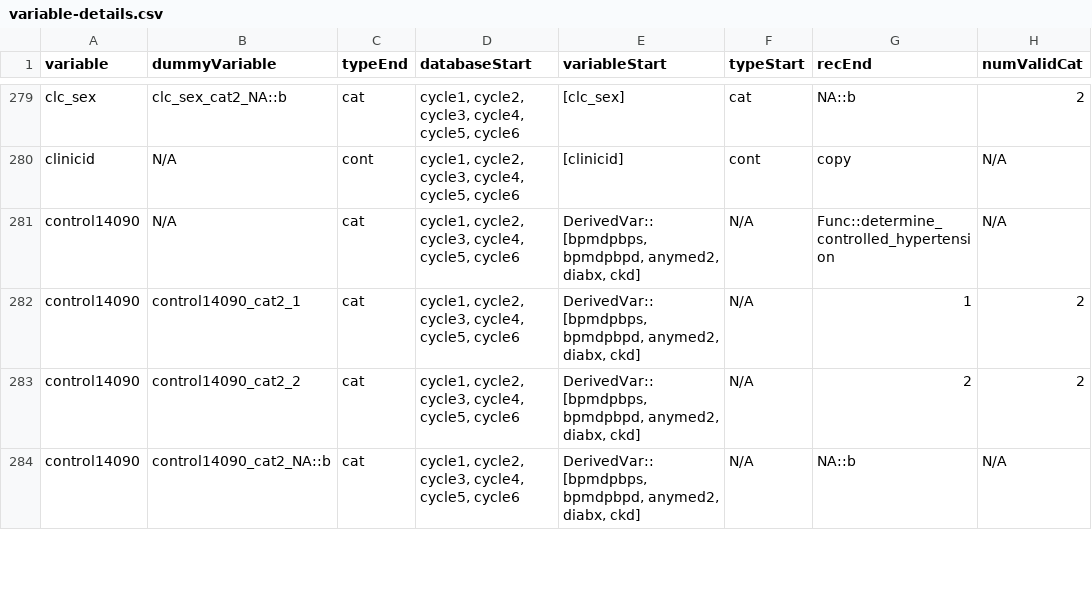
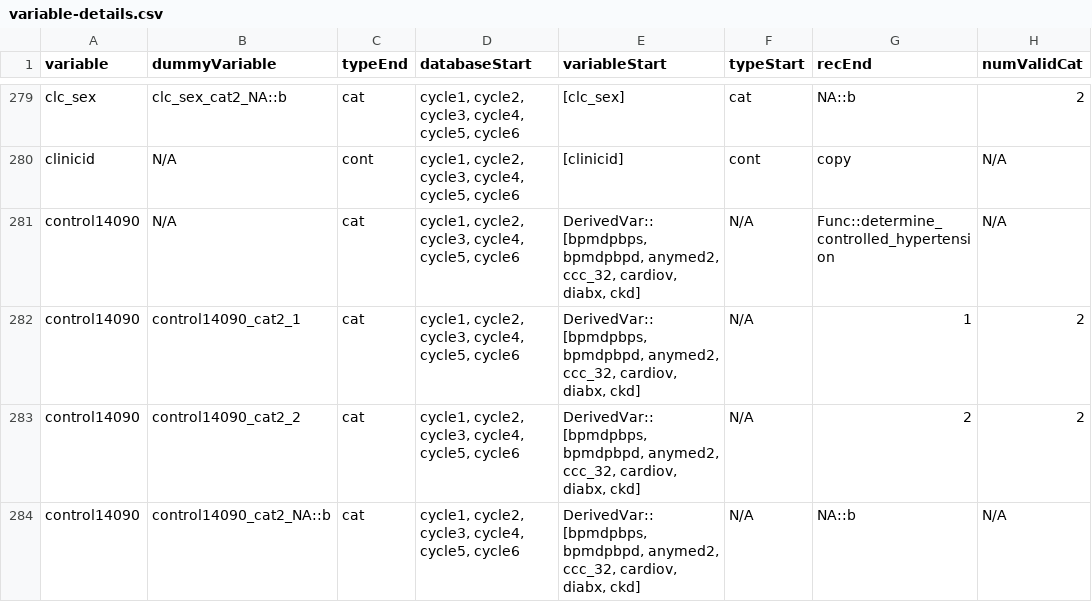
Before and after one commit to Big-Life-Lab/htnport, a CSV file: worksheets/variable-details.csv, drawn as a sheet; only a part is shown, gaps mark what is left out; the diff covers the shown part only; the diff names each change by its address in the sheet, - before the commit and + after, or states it on an @@ line.

```diff
--- a/worksheets/variable-details.csv
+++ b/worksheets/variable-details.csv
-E281:E284 (variableStart): …bpmdpbpd, anymed2, diabx, ckd]
+E281:E284 (variableStart): …bpmdpbpd, anymed2, ccc_32, cardiov, diabx, ckd]
```
Also changed, not shown: 16 edited cells elsewhere in this file, worksheets/variables.csv, 2 other files.
